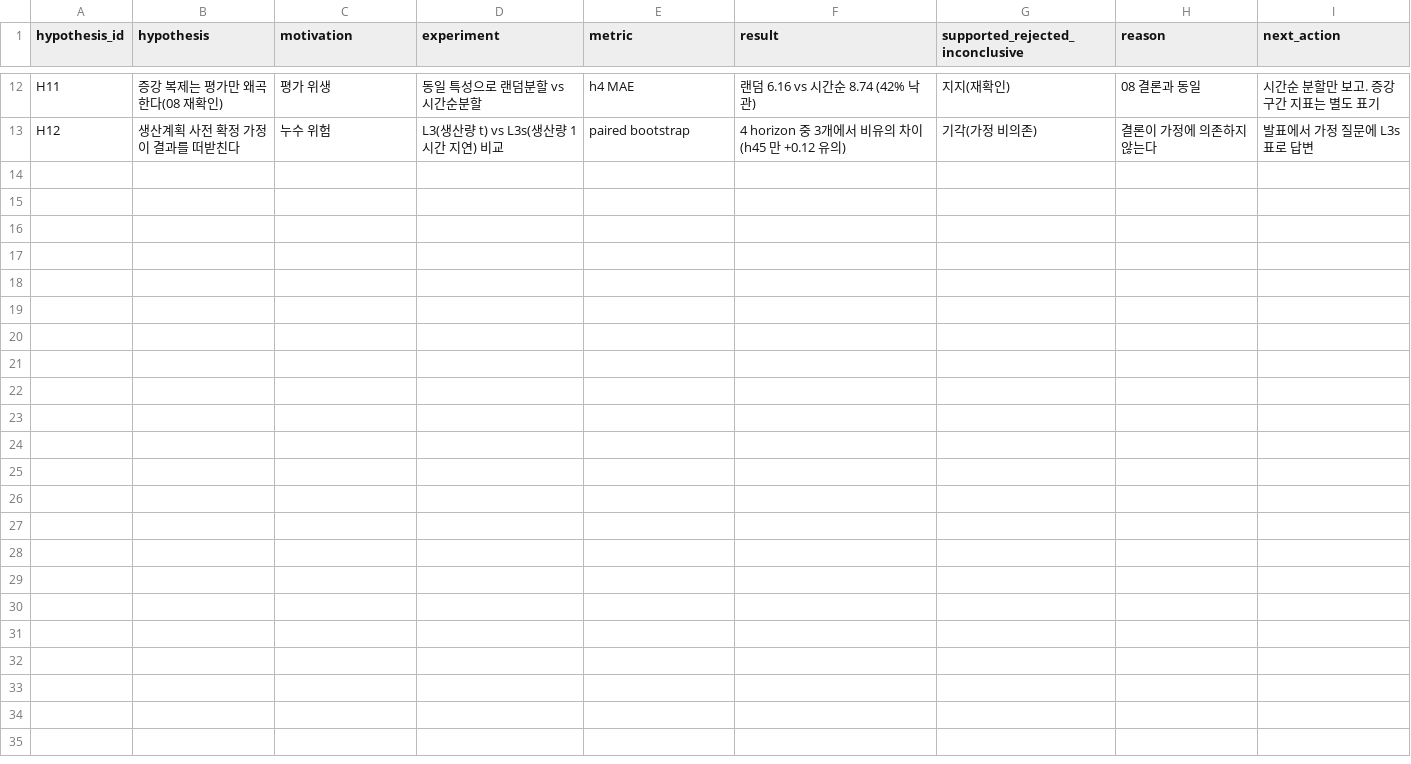
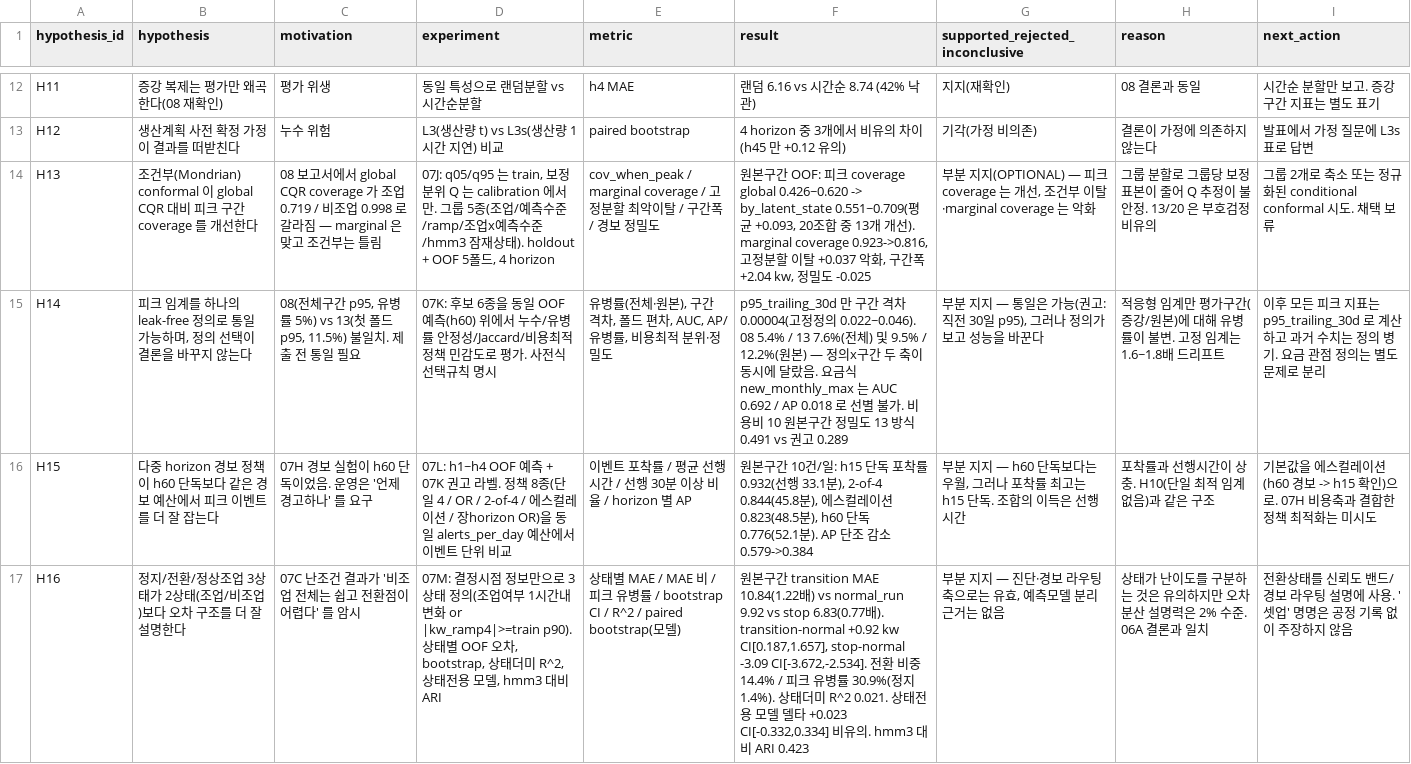
Before and after one commit to seokchu/2026_-, a CSV file: analysis/state/hypothesis_ledger.csv, drawn as a sheet; only a part is shown, gaps mark what is left out; the diff names each change by its address in the sheet, - before the commit and + after, or states it on an @@ line.

```diff
--- a/analysis/state/hypothesis_ledger.csv
+++ b/analysis/state/hypothesis_ledger.csv
+row 14: H13 | 조건부(Mondrian) conformal 이 global CQR 대비 피크 구간 coverage 를 개선한다 | 08 보고서에서 global CQR coverage 가 조업 0.719 / 비조업 0.998 로 갈라짐 — marginal 은 맞고 조건부는 틀림 | 07J: q05/q95 는 train, 보정분위 Q 는 calibration 에서만. 그룹 5종(조업/예측수준/ramp/조업x예측수준/hmm3 잠재상태). holdout + OOF 5폴드, 4 horizon | cov_when_peak / marginal coverage / 고정분할 최악이탈 / 구간폭 / 경보 정밀도 | 원본구간 OOF: 피크 coverage global 0.426~0.620 -> by_latent_state 0.551~0.709(평균 +0.093, 20조합 중 13개 개선). marginal coverage 0.923->0.816, 고정분할 이탈 +0.037 악화, 구간폭 +2.04 kw, 정밀도 -0.025 | 부분 지지(OPTIONAL) — 피크 coverage 는 개선, 조건부 이탈·marginal coverage 는 악화 | 그룹 분할로 그룹당 보정표본이 줄어 Q 추정이 불안정. 13/20 은 부호검정 비유의 | 그룹 2개로 축소 또는 정규화된 conditional conformal 시도. 채택 보류
+row 15: H14 | 피크 임계를 하나의 leak-free 정의로 통일 가능하며, 정의 선택이 결론을 바꾸지 않는다 | 08(전체구간 p95, 유병률 5%) vs 13(첫 폴드 p95, 11.5%) 불일치. 제출 전 통일 필요 | 07K: 후보 6종을 동일 OOF 예측(h60) 위에서 누수/유병률 안정성/Jaccard/비용최적 정책 민감도로 평가. 사전식 선택규칙 명시 | 유병률(전체·원본), 구간 격차, 폴드 편차, AUC, AP/유병률, 비용최적 분위·정밀도 | p95_trailing_30d 만 구간 격차 0.00004(고정정의 0.022~0.046). 08 5.4% / 13 7.6%(전체) 및 9.5% / 12.2%(원본) — 정의x구간 두 축이 동시에 달랐음. 요금식 new_monthly_max 는 AUC 0.692 / AP 0.018 로 선별 불가. 비용비 10 원본구간 정밀도 13 방식 0.491 vs 권고 0.289 | 부분 지지 — 통일은 가능(권고: 직전 30일 p95), 그러나 정의가 보고 성능을 바꾼다 | 적응형 임계만 평가구간(증강/원본)에 대해 유병률이 불변. 고정 임계는 1.6~1.8배 드리프트 | 이후 모든 피크 지표는 p95_trailing_30d 로 계산하고 과거 수치는 정의 병기. 요금 관점 정의는 별도 문제로 분리
+row 16: H15 | 다중 horizon 경보 정책이 h60 단독보다 같은 경보 예산에서 피크 이벤트를 더 잘 잡는다 | 07H 경보 실험이 h60 단독이었음. 운영은 '언제 경고하나' 를 요구 | 07L: h1~h4 OOF 예측 + 07K 권고 라벨. 정책 8종(단일 4 / OR / 2-of-4 / 에스컬레이션 / 장horizon OR)을 동일 alerts_per_day 예산에서 이벤트 단위 비교 | 이벤트 포착률 / 평균 선행시간 / 선행 30분 이상 비율 / horizon 별 AP | 원본구간 10건/일: h15 단독 포착률 0.932(선행 33.1분), 2-of-4 0.844(45.8분), 에스컬레이션 0.823(48.5분), h60 단독 0.776(52.1분). AP 단조 감소 0.579->0.384 | 부분 지지 — h60 단독보다는 우월, 그러나 포착률 최고는 h15 단독. 조합의 이득은 선행시간 | 포착률과 선행시간이 상충. H10(단일 최적 임계 없음)과 같은 구조 | 기본값을 에스컬레이션(h60 경보 -> h15 확인)으로. 07H 비용축과 결합한 정책 최적화는 미시도
+row 17: H16 | 정지/전환/정상조업 3상태가 2상태(조업/비조업)보다 오차 구조를 더 잘 설명한다 | 07C 난조건 결과가 '비조업 전체는 쉽고 전환점이 어렵다' 를 암시 | 07M: 결정시점 정보만으로 3상태 정의(조업여부 1시간내 변화 or |kw_ramp4|>=train p90). 상태별 OOF 오차, bootstrap, 상태더미 R^2, 상태전용 모델, hmm3 대비 ARI | 상태별 MAE / MAE 비 / 피크 유병률 / bootstrap CI / R^2 / paired bootstrap(모델) | 원본구간 transition MAE 10.84(1.22배) vs normal_run 9.92 vs stop 6.83(0.77배). transition-normal +0.92 kw CI[0.187,1.657], stop-normal -3.09 CI[-3.672,-2.534]. 전환 비중 14.4% / 피크 유병률 30.9%(정지 1.4%). 상태더미 R^2 0.021. 상태전용 모델 델타 +0.023 CI[-0.332,0.334] 비유의. hmm3 대비 ARI 0.423 | 부분 지지 — 진단·경보 라우팅 축으로는 유효, 예측모델 분리 근거는 없음 | 상태가 난이도를 구분하는 것은 유의하지만 오차 분산 설명력은 2% 수준. 06A 결론과 일치 | 전환상태를 신뢰도 밴드/경보 라우팅 설명에 사용. '셋업' 명명은 공정 기록 없이 주장하지 않음
```
Also changed, not shown: analysis/state/evidence_registry.csv, 29 other files.
